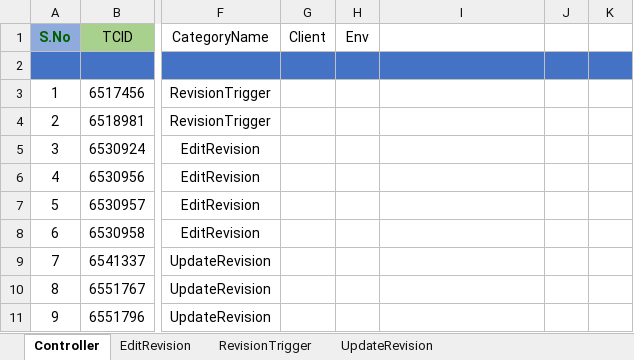
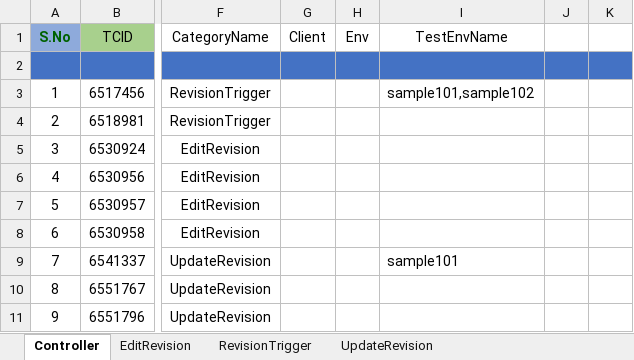
Before and after one commit to shahriarkamal-dsi/AMT-TestFrameWork, an Excel workbook: src/main/resources/modules/SMOKE.xlsx, sheet Controller, drawn as a sheet; only a part is shown, gaps mark what is left out; values as stored, in another font and other column widths than the file's, no borders; charts and pictures not drawn; the diff names each change by its address in the sheet, - before the commit and + after, or states it on an @@ line.

```diff
--- a/src/main/resources/modules/SMOKE.xlsx (sheet Controller)
+++ b/src/main/resources/modules/SMOKE.xlsx (sheet Controller)
-I1: (empty)
+I1: TestEnvName
-I3 (TestEnvName): (empty)
+I3 (TestEnvName): sample101,sample102
-I9 (TestEnvName): (empty)
+I9 (TestEnvName): sample101
```
Also changed, not shown: sheet UpdateRevision, sheet EditRevision, sheet RevisionTrigger, charts or pictures, src/main/resources/testPlan/TestEnvironment.xlsx, 6 other files.
